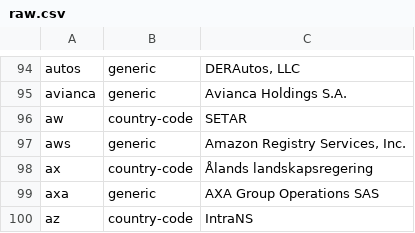
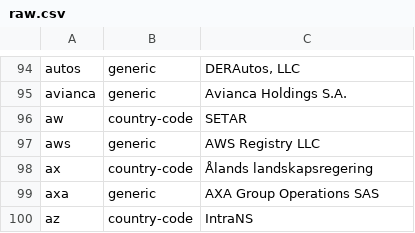
Before and after one commit to gh0stwizard/iana-tld-extractor, a CSV file: raw.csv, drawn as a sheet; only a part is shown, gaps mark what is left out.

```diff
--- a/raw.csv
+++ b/raw.csv
@@ -96,3 +96,3 @@
 "aw","country-code","SETAR"
-"aws","generic","Amazon Registry Services, Inc."
+"aws","generic","AWS Registry LLC"
 "ax","country-code","Ålands landskapsregering"
```
Also changed, not shown: tld.csv.
